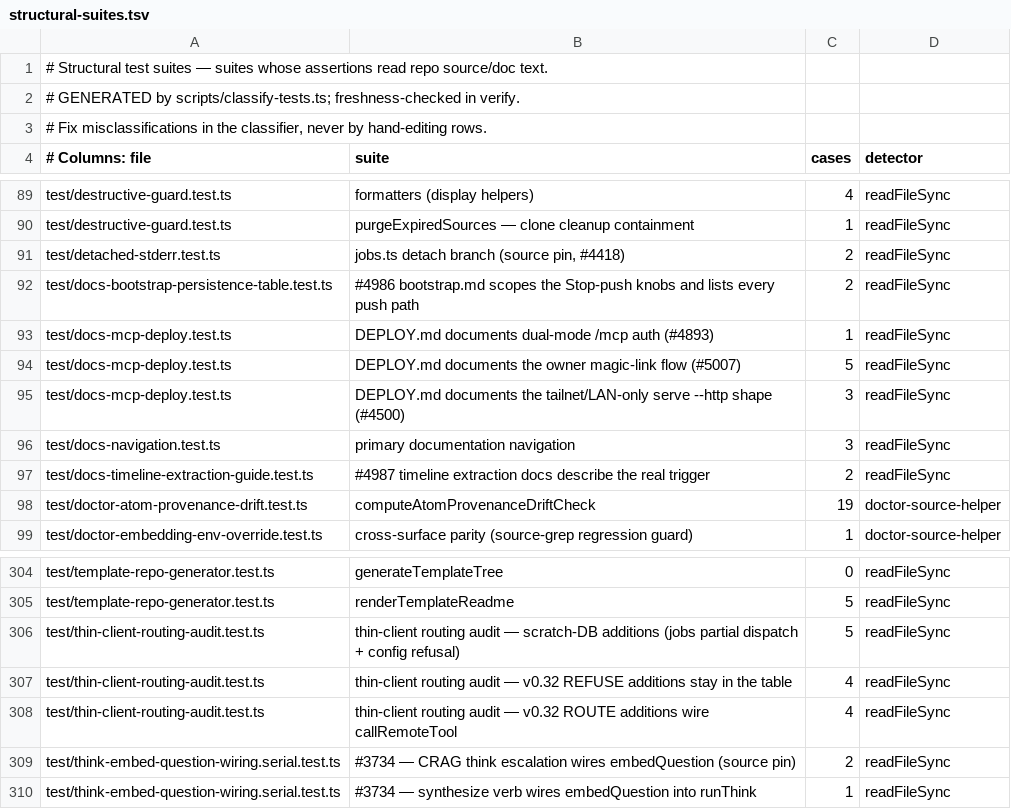
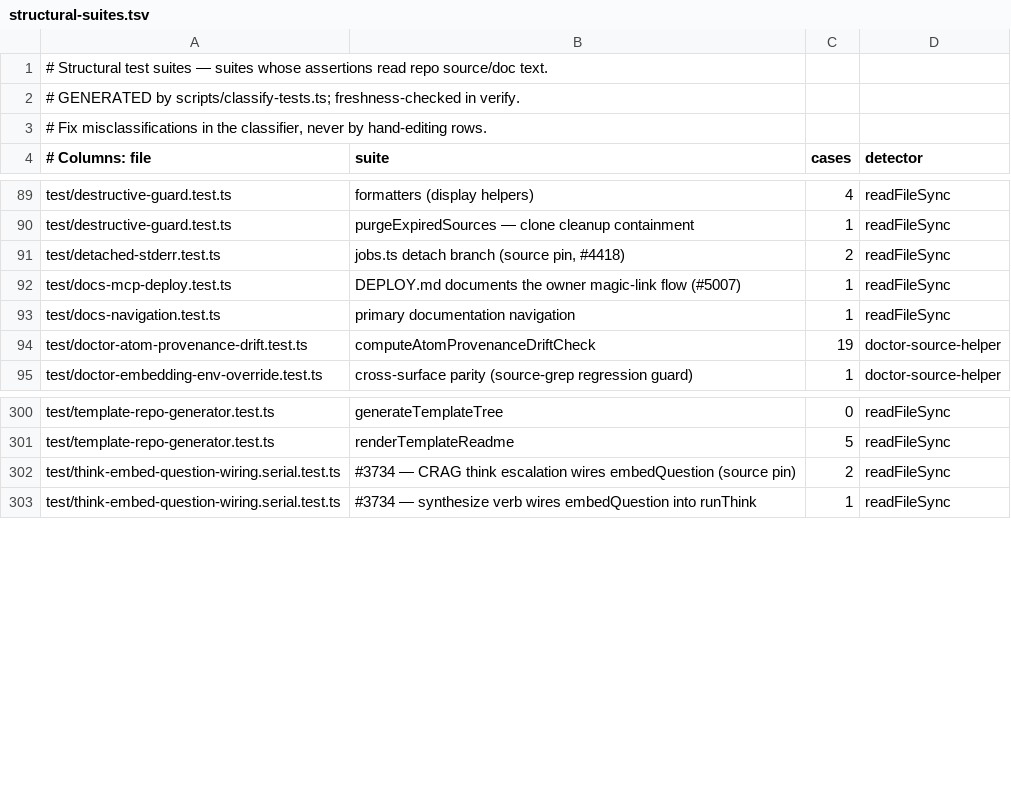
Before and after one commit to Masashi-Ono0611/gbrain, a TSV file: scripts/structural-suites.tsv, drawn as a sheet; only a part is shown, gaps mark what is left out.

```diff
--- a/scripts/structural-suites.tsv
+++ b/scripts/structural-suites.tsv
@@ -91,8 +91,4 @@ test/destructive-guard.test.ts	purgeExpiredSources — clone cleanup containment
 test/detached-stderr.test.ts	jobs.ts detach branch (source pin, #4418)	2	readFileSync
-test/docs-bootstrap-persistence-table.test.ts	#4986 bootstrap.md scopes the Stop-push knobs and lists every push path	2	readFileSync
-test/docs-mcp-deploy.test.ts	DEPLOY.md documents dual-mode /mcp auth (#4893)	1	readFileSync
-test/docs-mcp-deploy.test.ts	DEPLOY.md documents the owner magic-link flow (#5007)	5	readFileSync
-test/docs-mcp-deploy.test.ts	DEPLOY.md documents the tailnet/LAN-only serve --http shape (#4500)	3	readFileSync
-test/docs-navigation.test.ts	primary documentation navigation	3	readFileSync
-test/docs-timeline-extraction-guide.test.ts	#4987 timeline extraction docs describe the real trigger	2	readFileSync
+test/docs-mcp-deploy.test.ts	DEPLOY.md documents the owner magic-link flow (#5007)	1	readFileSync
+test/docs-navigation.test.ts	primary documentation navigation	1	readFileSync
 test/doctor-atom-provenance-drift.test.ts	computeAtomProvenanceDriftCheck	19	doctor-source-helper
@@ -305,5 +301,2 @@ test/template-repo-generator.test.ts	generateTemplateTree	0	readFileSync
 test/template-repo-generator.test.ts	renderTemplateReadme	5	readFileSync
-test/thin-client-routing-audit.test.ts	thin-client routing audit — scratch-DB additions (jobs partial dispatch + config refusal)	5	readFileSync
-test/thin-client-routing-audit.test.ts	thin-client routing audit — v0.32 REFUSE additions stay in the table	4	readFileSync
-test/thin-client-routing-audit.test.ts	thin-client routing audit — v0.32 ROUTE additions wire callRemoteTool	4	readFileSync
 test/think-embed-question-wiring.serial.test.ts	#3734 — CRAG think escalation wires embedQuestion (source pin)	2	readFileSync
```
Also changed, not shown: scripts/module-size-limits.tsv, 4 other files.
